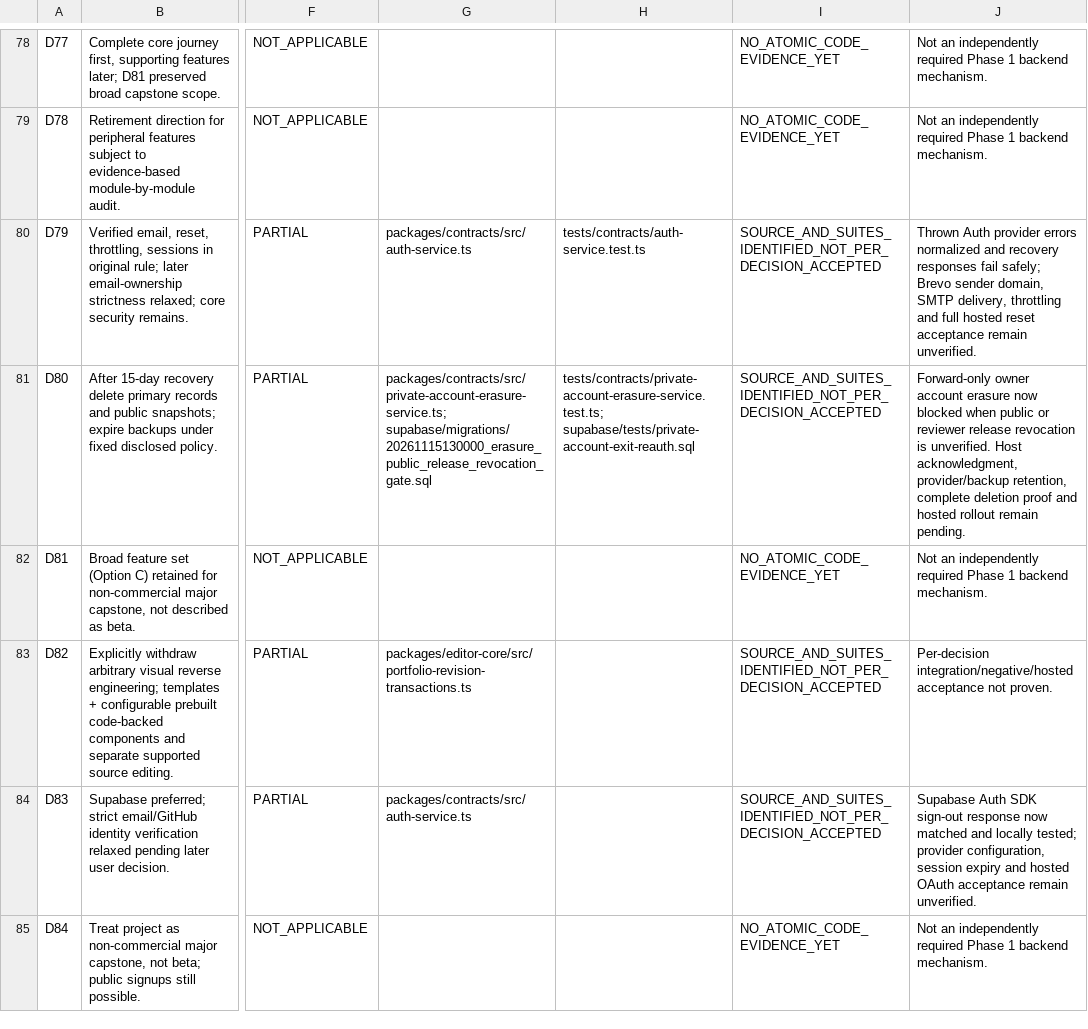
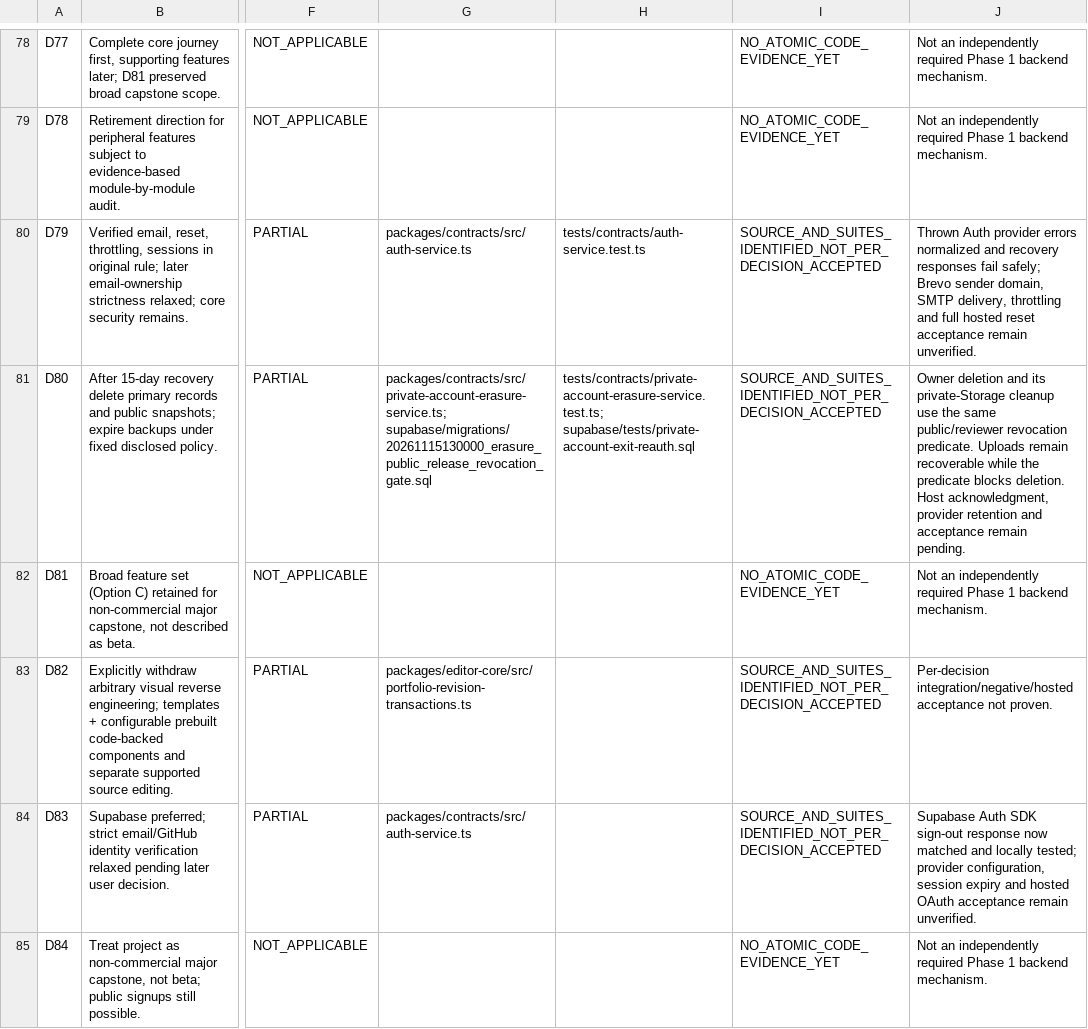
Before and after one commit to SubhashKumar14/Kadmeion, a CSV file: project-docs/registers/D01_D90_BACKEND_TRACEABILITY.csv, drawn as a sheet; only a part is shown, gaps mark what is left out; the diff names each change by its address in the sheet, - before the commit and + after, or states it on an @@ line.

Commit message:
fix(b09): preserve private uploads while account erasure is blocked

```diff
--- a/project-docs/registers/D01_D90_BACKEND_TRACEABILITY.csv
+++ b/project-docs/registers/D01_D90_BACKEND_TRACEABILITY.csv
-J81: Forward-only owner account erasure now blocked when public or reviewer release revocation is unverified. Host acknowledgment, provider/backup retention, complete deletion proof and hosted rollout remain pending.
+J81: Owner deletion and its private-Storage cleanup use the same public/reviewer revocation predicate. Uploads remain recoverable while the predicate blocks deletion. Host acknowledgment, provider retention and acceptance remain pending.
```
Also changed, not shown: 6 other files.
